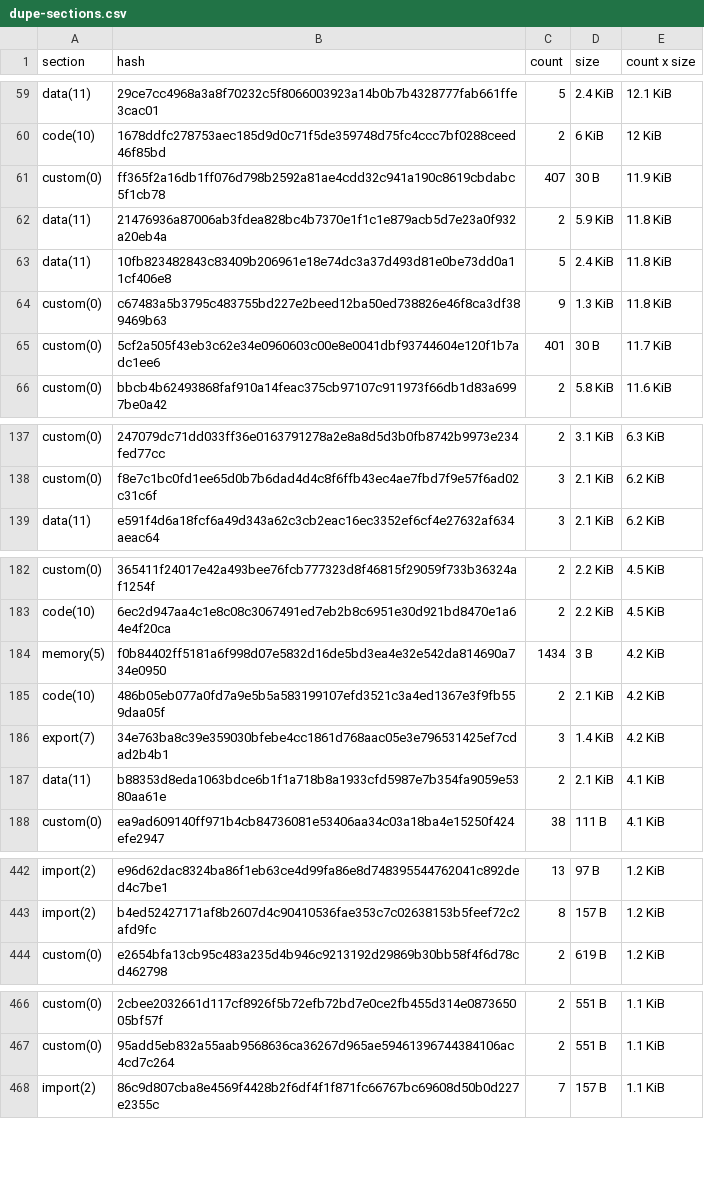
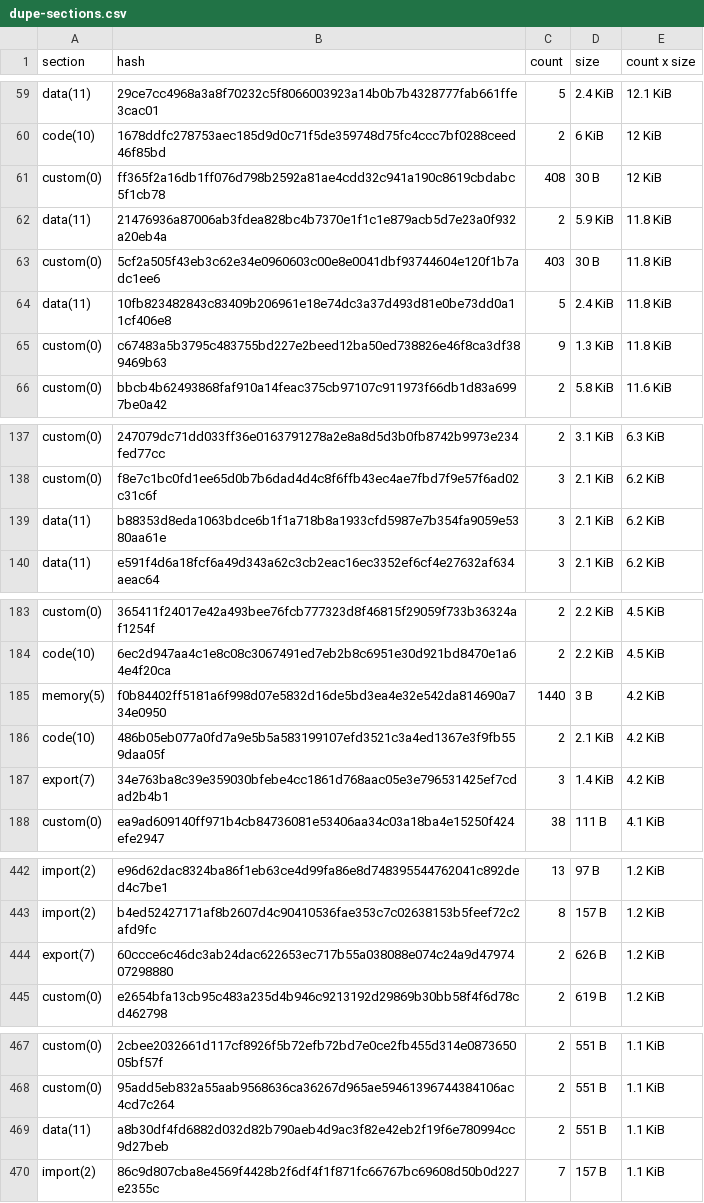
Before and after one commit to anupsdf/stellar-contract-wasms, a CSV file: analysis/dupe-sections.csv, drawn as a sheet; only a part is shown, gaps mark what is left out; the diff covers the shown part only.

```diff
--- a/analysis/dupe-sections.csv
+++ b/analysis/dupe-sections.csv
@@ -60,7 +60,7 @@ data(11),29ce7cc4968a3a8f70232c5f8066003923a14b0b7b4328777fab661ffe3cac01,5,2.4
 code(10),1678ddfc278753aec185d9d0c71f5de359748d75fc4ccc7bf0288ceed46f85bd,2,6 KiB,12 KiB
-custom(0),ff365f2a16db1ff076d798b2592a81ae4cdd32c941a190c8619cbdabc5f1cb78,407,30 B,11.9 KiB
+custom(0),ff365f2a16db1ff076d798b2592a81ae4cdd32c941a190c8619cbdabc5f1cb78,408,30 B,12 KiB
 data(11),21476936a87006ab3fdea828bc4b7370e1f1c1e879acb5d7e23a0f932a20eb4a,2,5.9 KiB,11.8 KiB
+custom(0),5cf2a505f43eb3c62e34e0960603c00e8e0041dbf93744604e120f1b7adc1ee6,403,30 B,11.8 KiB
 data(11),10fb823482843c83409b206961e18e74dc3a37d493d81e0be73dd0a11cf406e8,5,2.4 KiB,11.8 KiB
 custom(0),c67483a5b3795c483755bd227e2beed12ba50ed738826e46f8ca3df389469b63,9,1.3 KiB,11.8 KiB
-custom(0),5cf2a505f43eb3c62e34e0960603c00e8e0041dbf93744604e120f1b7adc1ee6,401,30 B,11.7 KiB
 custom(0),bbcb4b62493868faf910a14feac375cb97107c911973f66db1d83a6997be0a42,2,5.8 KiB,11.6 KiB
@@ -138,2 +138,3 @@ custom(0),247079dc71dd033ff36e0163791278a2e8a8d5d3b0fb8742b9973e234fed77cc,2,3.1
 custom(0),f8e7c1bc0fd1ee65d0b7b6dad4d4c8f6ffb43ec4ae7fbd7f9e57f6ad02c31c6f,3,2.1 KiB,6.2 KiB
+data(11),b88353d8eda1063bdce6b1f1a718b8a1933cfd5987e7b354fa9059e5380aa61e,3,2.1 KiB,6.2 KiB
 data(11),e591f4d6a18fcf6a49d343a62c3cb2eac16ec3352ef6cf4e27632af634aeac64,3,2.1 KiB,6.2 KiB
@@ -183,6 +184,5 @@ custom(0),365411f24017e42a493bee76fcb777323d8f46815f29059f733b36324af1254f,2,2.2
 code(10),6ec2d947aa4c1e8c08c3067491ed7eb2b8c6951e30d921bd8470e1a64e4f20ca,2,2.2 KiB,4.5 KiB
-memory(5),f0b84402ff5181a6f998d07e5832d16de5bd3ea4e32e542da814690a734e0950,1434,3 B,4.2 KiB
+memory(5),f0b84402ff5181a6f998d07e5832d16de5bd3ea4e32e542da814690a734e0950,1440,3 B,4.2 KiB
 code(10),486b05eb077a0fd7a9e5b5a583199107efd3521c3a4ed1367e3f9fb559daa05f,2,2.1 KiB,4.2 KiB
 export(7),34e763ba8c39e359030bfebe4cc1861d768aac05e3e796531425ef7cdad2b4b1,3,1.4 KiB,4.2 KiB
-data(11),b88353d8eda1063bdce6b1f1a718b8a1933cfd5987e7b354fa9059e5380aa61e,2,2.1 KiB,4.1 KiB
 custom(0),ea9ad609140ff971b4cb84736081e53406aa34c03a18ba4e15250f424efe2947,38,111 B,4.1 KiB
@@ -443,2 +443,3 @@ import(2),e96d62dac8324ba86f1eb63ce4d99fa86e8d748395544762041c892ded4c7be1,13,97
 import(2),b4ed52427171af8b2607d4c90410536fae353c7c02638153b5feef72c2afd9fc,8,157 B,1.2 KiB
+export(7),60ccce6c46dc3ab24dac622653ec717b55a038088e074c24a9d4797407298880,2,626 B,1.2 KiB
 custom(0),e2654bfa13cb95c483a235d4b946c9213192d29869b30bb58f4f6d78cd462798,2,619 B,1.2 KiB
@@ -467,2 +468,3 @@ custom(0),2cbee2032661d117cf8926f5b72efb72bd7e0ce2fb455d314e087365005bf57f,2,551
 custom(0),95add5eb832a55aab9568636ca36267d965ae59461396744384106ac4cd7c264,2,551 B,1.1 KiB
+data(11),a8b30df4fd6882d032d82b790aeb4d9ac3f82e42eb2f19f6e780994cc9d27beb,2,551 B,1.1 KiB
 import(2),86c9d807cba8e4569f4428b2f6df4f1f871fc66767bc69608d50b0d227e2355c,7,157 B,1.1 KiB
```
Also changed, not shown: 9 added rows, 5 removed rows and 6 edited cells elsewhere in this file, analysis/dupe-code.csv, analysis/dupe-specs.csv, 7 other files.
